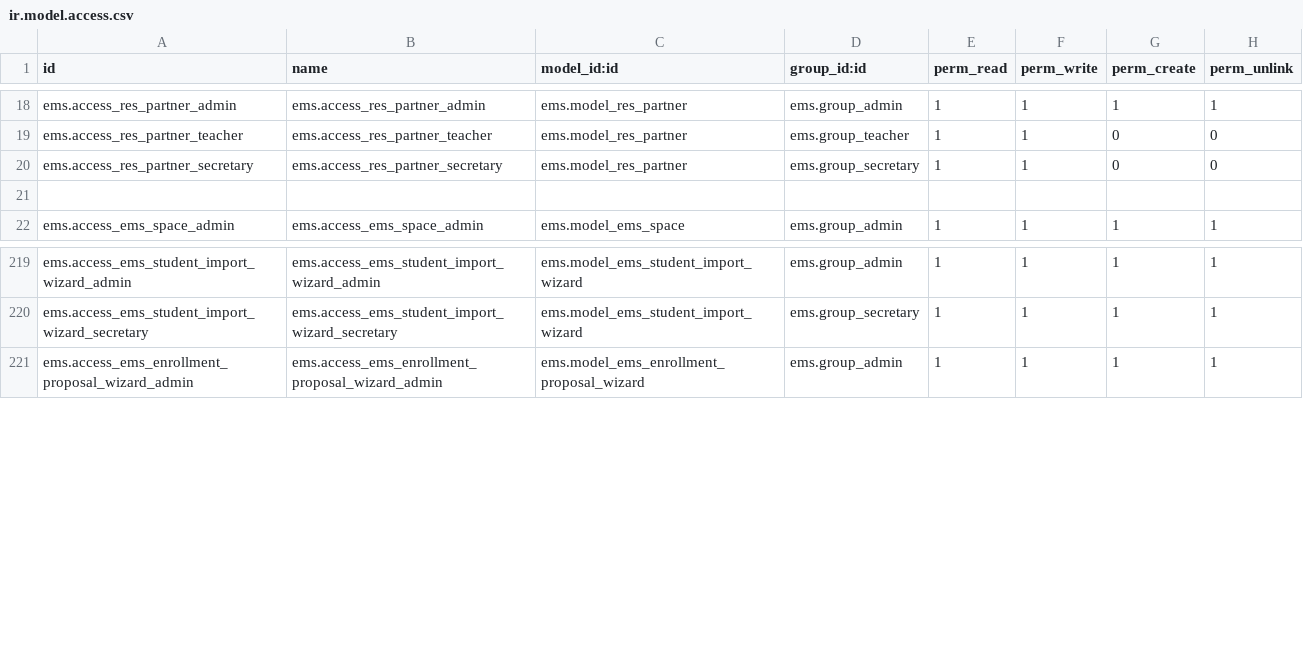
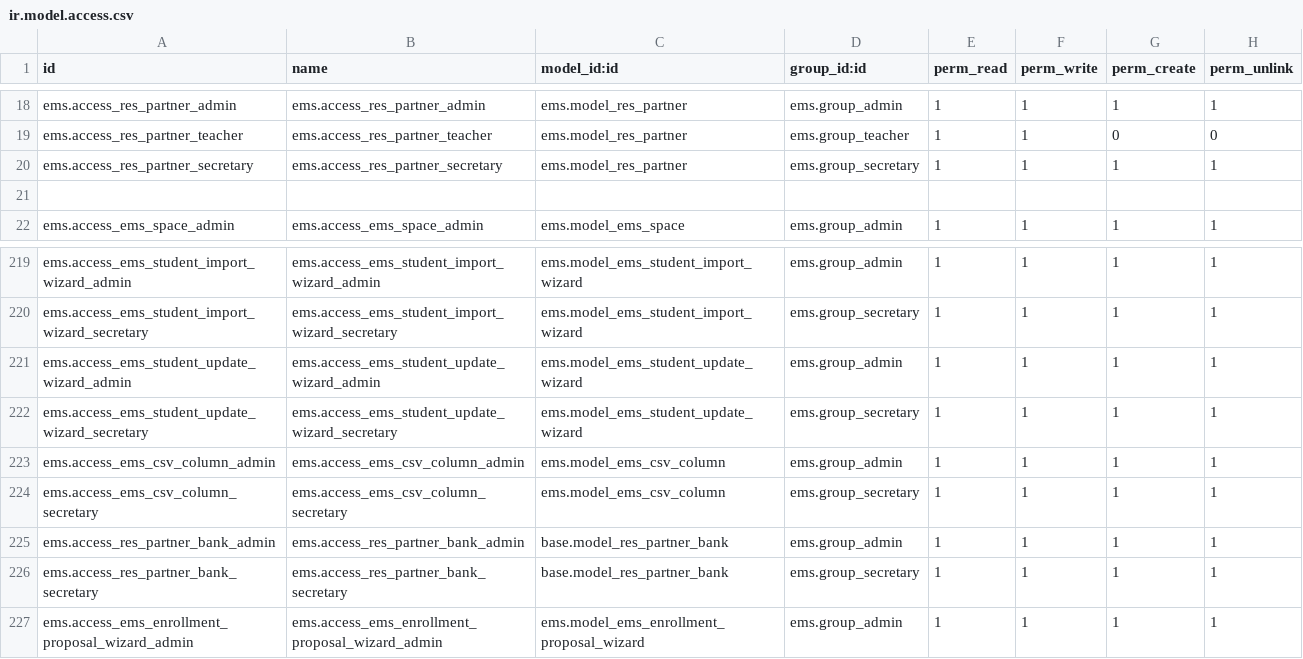
Before and after one commit to ElPuig/EMS, a CSV file: security/ir.model.access.csv, drawn as a sheet; only a part is shown, gaps mark what is left out.

Commit message:
Add CSV wizard to bulk-update existing student data from any CSV file

```diff
--- a/security/ir.model.access.csv
+++ b/security/ir.model.access.csv
@@ -19,3 +19,3 @@ ems.access_res_partner_admin,ems.access_res_partner_admin,ems.model_res_partner,
 ems.access_res_partner_teacher,ems.access_res_partner_teacher,ems.model_res_partner,ems.group_teacher,1,1,0,0
-ems.access_res_partner_secretary,ems.access_res_partner_secretary,ems.model_res_partner,ems.group_secretary,1,1,0,0
+ems.access_res_partner_secretary,ems.access_res_partner_secretary,ems.model_res_partner,ems.group_secretary,1,1,1,1
 
@@ -220,2 +220,8 @@ ems.access_ems_student_import_wizard_admin,ems.access_ems_student_import_wizard_
 ems.access_ems_student_import_wizard_secretary,ems.access_ems_student_import_wizard_secretary,ems.model_ems_student_import_wizard,ems.group_secretary,1,1,1,1
+ems.access_ems_student_update_wizard_admin,ems.access_ems_student_update_wizard_admin,ems.model_ems_student_update_wizard,ems.group_admin,1,1,1,1
+ems.access_ems_student_update_wizard_secretary,ems.access_ems_student_update_wizard_secretary,ems.model_ems_student_update_wizard,ems.group_secretary,1,1,1,1
+ems.access_ems_csv_column_admin,ems.access_ems_csv_column_admin,ems.model_ems_csv_column,ems.group_admin,1,1,1,1
+ems.access_ems_csv_column_secretary,ems.access_ems_csv_column_secretary,ems.model_ems_csv_column,ems.group_secretary,1,1,1,1
+ems.access_res_partner_bank_admin,ems.access_res_partner_bank_admin,base.model_res_partner_bank,ems.group_admin,1,1,1,1
+ems.access_res_partner_bank_secretary,ems.access_res_partner_bank_secretary,base.model_res_partner_bank,ems.group_secretary,1,1,1,1
 ems.access_ems_enrollment_proposal_wizard_admin,ems.access_ems_enrollment_proposal_wizard_admin,ems.model_ems_enrollment_proposal_wizard,ems.group_admin,1,1,1,1
```
Also changed, not shown: 7 other files.
